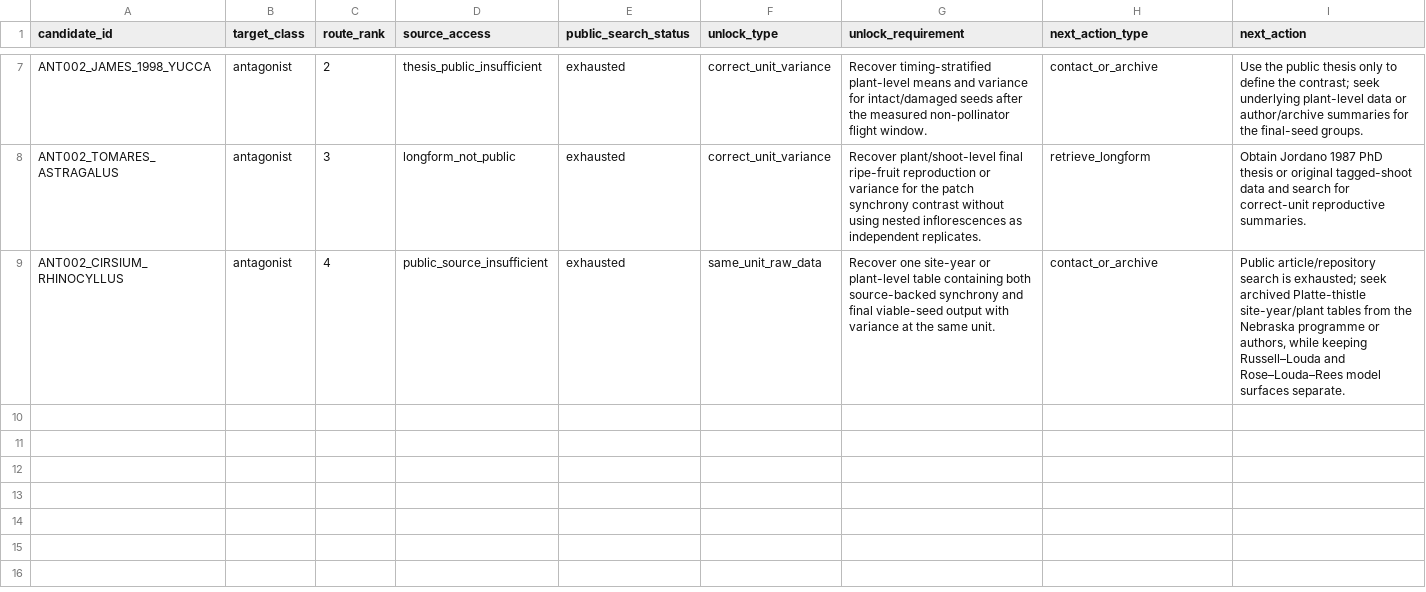
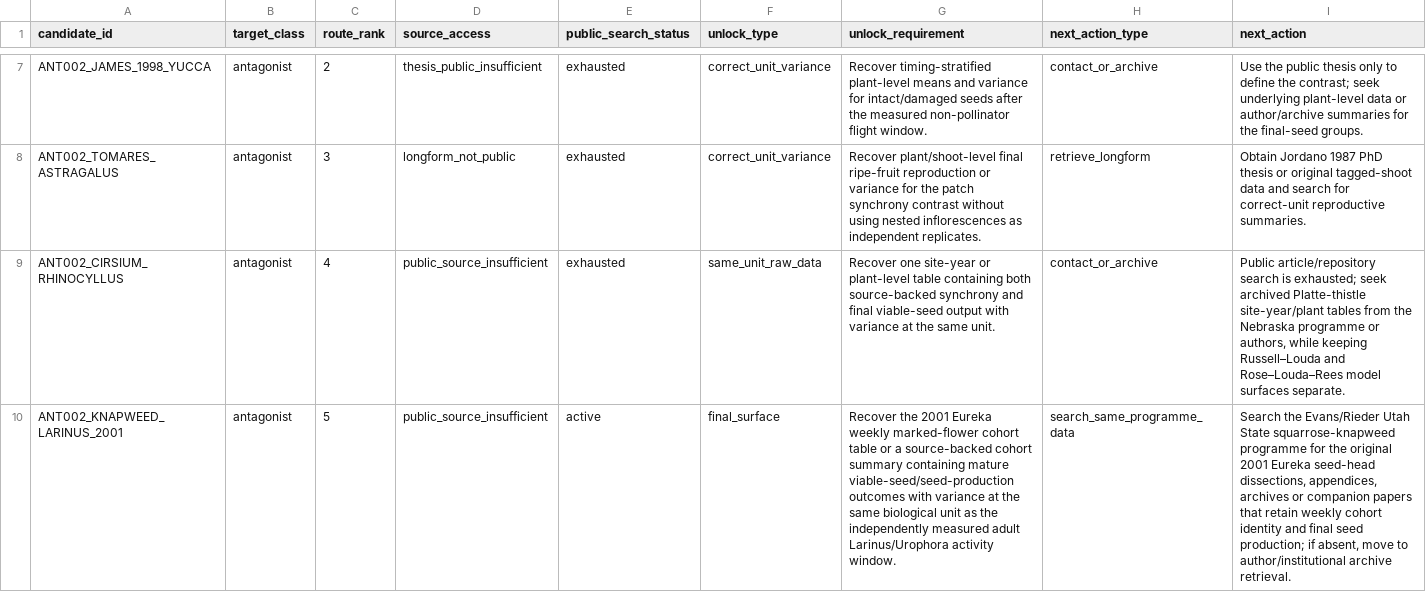
Before and after one commit to zuizui0223/iwe, a CSV file: data/registry/replication_completion_routes.csv, drawn as a sheet; only a part is shown, gaps mark what is left out; rows hold the shown columns only; the diff names each change by its address in the sheet, - before the commit and + after, or states it on an @@ line.

Commit message:
Add Eureka knapweed completion route

```diff
--- a/data/registry/replication_completion_routes.csv
+++ b/data/registry/replication_completion_routes.csv
+row 10: ANT002_KNAPWEED_LARINUS_2001 | antagonist | 5 | public_source_insufficient | active | final_surface | Recover the 2001 Eureka weekly marked-flower cohort table or a source-backed cohort summary containing mature viable-seed/seed-production outcomes with variance at the same biological unit as the independently measured adult Larinus/Urophora activity window. | search_same_programme_data | Search the Evans/Rieder Utah State squarrose-knapweed programme for the original 2001 Eureka seed-head dissections, appendices, archives or companion papers that retain weekly cohort identity and final seed production; if absent, move to author/institutional archive retrieval.
```
